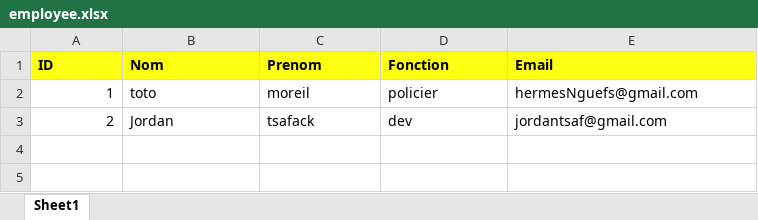
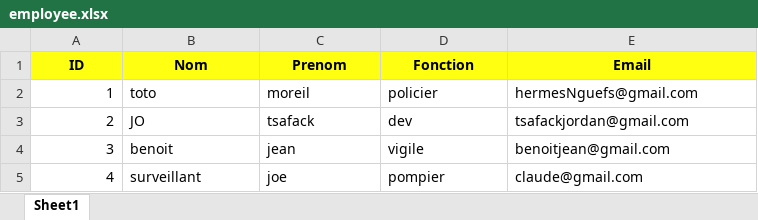
Before and after one commit to Hermes785/tp_Goland, an Excel workbook: exercic2/employee.xlsx, sheet Sheet1, drawn as a sheet; values as stored, in another font and other column widths than the file's, no borders; the diff names each change by its address in the sheet, - before the commit and + after, or states it on an @@ line.

```diff
--- a/exercic2/employee.xlsx (sheet Sheet1)
+++ b/exercic2/employee.xlsx (sheet Sheet1)
-A1:E1 alignment: left
+A1:E1 alignment: center
-B3 (Nom): Jordan
+B3 (Nom): JO
-E3 (Email): jordantsaf@gmail.com
+E3 (Email): tsafackjordan@gmail.com
+row 4: 3 | benoit | jean | vigile | benoitjean@gmail.com
+row 5: 4 | surveillant | joe | pompier | claude@gmail.com
```
Also changed, not shown: 8 other files.
